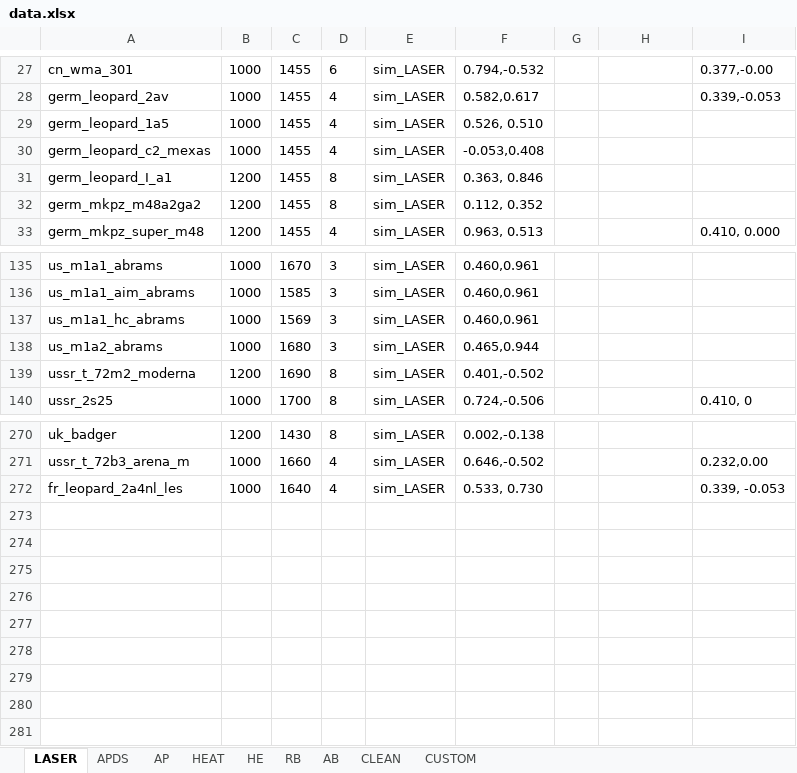
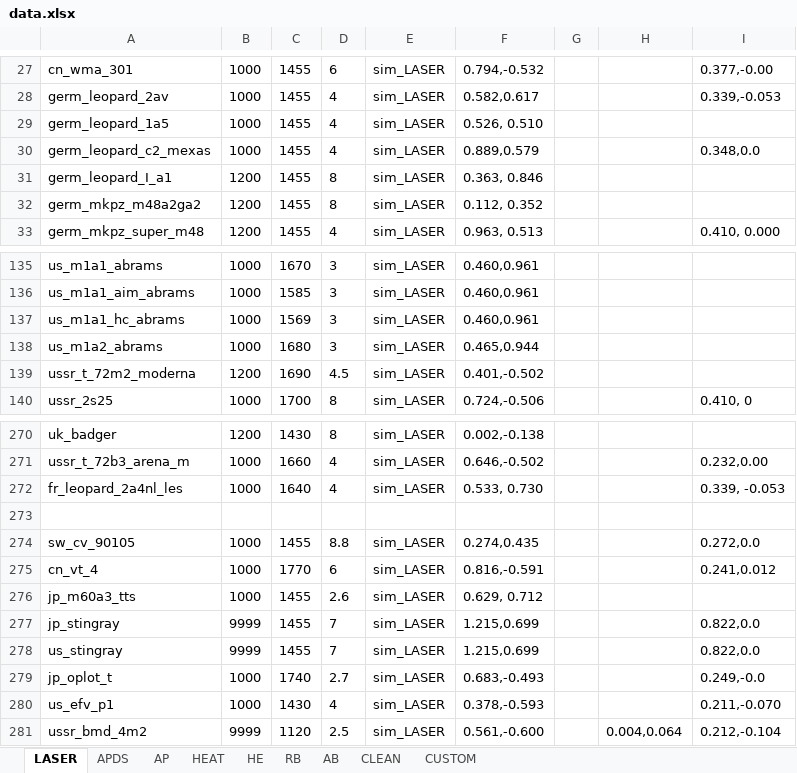
Before and after one commit to ShubbeLeontij/sightgenerator, an Excel workbook: data.xlsx, sheet LASER, drawn as a sheet; only a part is shown, gaps mark what is left out; values as stored, in another font and other column widths than the file's, no borders; the diff names each change by its address in the sheet, - before the commit and + after, or states it on an @@ line.

```diff
--- a/data.xlsx (sheet LASER)
+++ b/data.xlsx (sheet LASER)
-F30: -0.053,0.408
+F30: 0.889,0.579
-I30: (empty)
+I30: 0.348,0.0
-D139: 8
+D139: 4.5
+row 273: (empty)
+row 274: sw_cv_90105 | 1000 | 1455 | 8.8 | sim_LASER | 0.274,0.435 |  |  | 0.272,0.0
+row 275: cn_vt_4 | 1000 | 1770 | 6 | sim_LASER | 0.816,-0.591 |  |  | 0.241,0.012
+row 276: jp_m60a3_tts | 1000 | 1455 | 2.6 | sim_LASER | 0.629, 0.712
+row 277: jp_stingray | 9999 | 1455 | 7 | sim_LASER | 1.215,0.699 |  |  | 0.822,0.0
+row 278: us_stingray | 9999 | 1455 | 7 | sim_LASER | 1.215,0.699 |  |  | 0.822,0.0
+row 279: jp_oplot_t | 1000 | 1740 | 2.7 | sim_LASER | 0.683,-0.493 |  |  | 0.249,-0.0
+row 280: us_efv_p1 | 1000 | 1430 | 4 | sim_LASER | 0.378,-0.593 |  |  | 0.211,-0.070
+row 281: ussr_bmd_4m2 | 9999 | 1120 | 2.5 | sim_LASER | 0.561,-0.600 |  | 0.004,0.064 | 0.212,-0.104
```
Also changed, not shown: sheet AB, sheet RB, sheet APDS, sheet HE, sheet HEAT, sheet AP, 1 more sheet, 3 other files.
